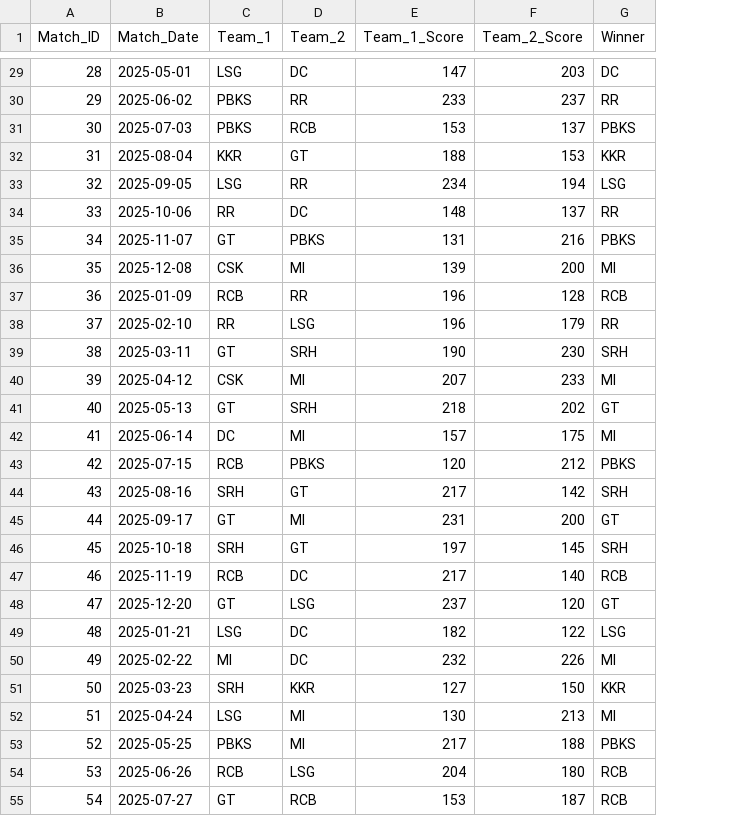
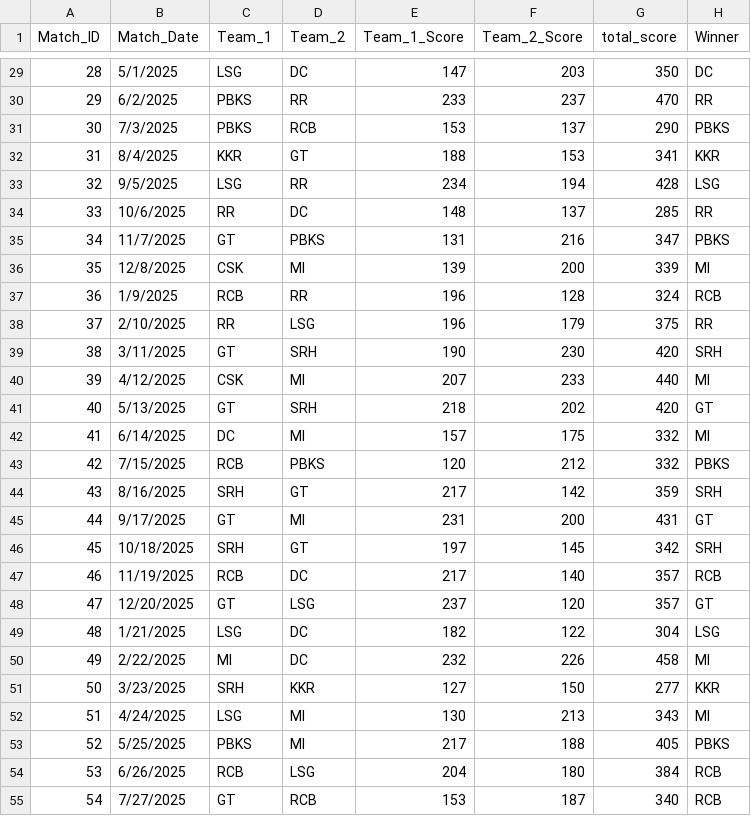
Before and after one commit to Devanshuk07/DATA-SCIENCE-AHEMDABAD, a CSV file: CORE PYTHON/LIBRARIES-SAHIL SIR/FULL ASSIGNMENT/DATA COLLECTION,CLEANING,VISUALIZATION AND ANALYSIS/ipl.csv, drawn as a sheet; only a part is shown, gaps mark what is left out; the diff covers the shown part only; the diff names each change by its address in the sheet, - before the commit and + after, or states it on an @@ line.

```diff
--- a/CORE PYTHON/LIBRARIES-SAHIL SIR/FULL ASSIGNMENT/DATA COLLECTION,CLEANING,VISUALIZATION AND ANALYSIS/ipl.csv
+++ b/CORE PYTHON/LIBRARIES-SAHIL SIR/FULL ASSIGNMENT/DATA COLLECTION,CLEANING,VISUALIZATION AND ANALYSIS/ipl.csv
+column G (total_score), rows 29-55: 350 | 470 | 290 | 341 | 428 | 285 | 347 | 339 | 324 | 375 | 420 | 440 | 420 | 332 | 332 | 359 | 431 | 342 | 357 | 357 | 304 | 458 | 277 | 343 | 405 | 384 | 340
-B29 (Match_Date): 2025-05-01
+B29 (Match_Date): 5/1/2025
-B30 (Match_Date): 2025-06-02
+B30 (Match_Date): 6/2/2025
-B31 (Match_Date): 2025-07-03
+B31 (Match_Date): 7/3/2025
-B32 (Match_Date): 2025-08-04
+B32 (Match_Date): 8/4/2025
-B33 (Match_Date): 2025-09-05
+B33 (Match_Date): 9/5/2025
-B34 (Match_Date): 2025-10-06
+B34 (Match_Date): 10/6/2025
-B35 (Match_Date): 2025-11-07
+B35 (Match_Date): 11/7/2025
-B36 (Match_Date): 2025-12-08
+B36 (Match_Date): 12/8/2025
-B37 (Match_Date): 2025-01-09
+B37 (Match_Date): 1/9/2025
-B38 (Match_Date): 2025-02-10
+B38 (Match_Date): 2/10/2025
-B39 (Match_Date): 2025-03-11
+B39 (Match_Date): 3/11/2025
-B40 (Match_Date): 2025-04-12
+B40 (Match_Date): 4/12/2025
-B41 (Match_Date): 2025-05-13
+B41 (Match_Date): 5/13/2025
-B42 (Match_Date): 2025-06-14
+B42 (Match_Date): 6/14/2025
-B43 (Match_Date): 2025-07-15
+B43 (Match_Date): 7/15/2025
-B44 (Match_Date): 2025-08-16
+B44 (Match_Date): 8/16/2025
-B45 (Match_Date): 2025-09-17
+B45 (Match_Date): 9/17/2025
-B46 (Match_Date): 2025-10-18
+B46 (Match_Date): 10/18/2025
-B47 (Match_Date): 2025-11-19
+B47 (Match_Date): 11/19/2025
-B48 (Match_Date): 2025-12-20
+B48 (Match_Date): 12/20/2025
-B49 (Match_Date): 2025-01-21
+B49 (Match_Date): 1/21/2025
-B50 (Match_Date): 2025-02-22
+B50 (Match_Date): 2/22/2025
-B51 (Match_Date): 2025-03-23
+B51 (Match_Date): 3/23/2025
-B52 (Match_Date): 2025-04-24
+B52 (Match_Date): 4/24/2025
-B53 (Match_Date): 2025-05-25
+B53 (Match_Date): 5/25/2025
-B54 (Match_Date): 2025-06-26
+B54 (Match_Date): 6/26/2025
-B55 (Match_Date): 2025-07-27
+B55 (Match_Date): 7/27/2025
```
Also changed, not shown: 73 edited cells elsewhere in this file, CORE PYTHON/LIBRARIES-SAHIL SIR/FULL ASSIGNMENT/DATA COLLECTION,CLEANING,VISUALIZATION AND ANALYSIS/zomato2.csv, 8 other files.
